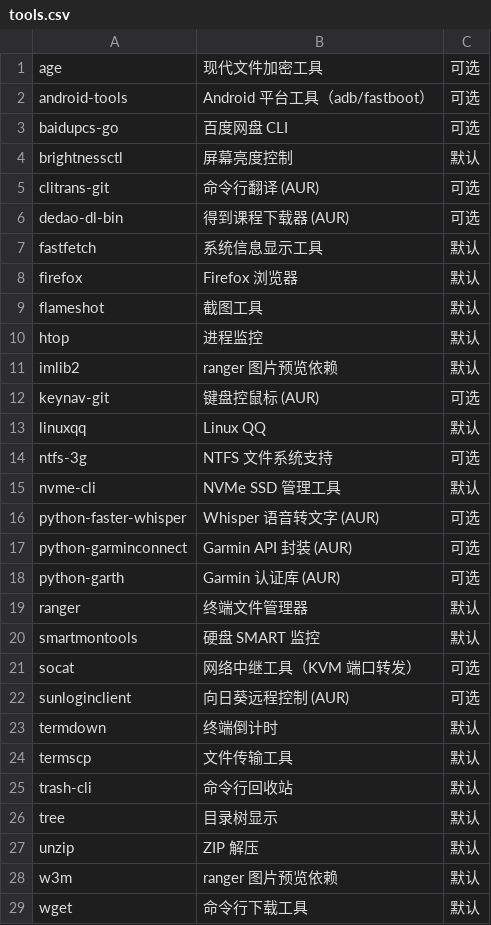
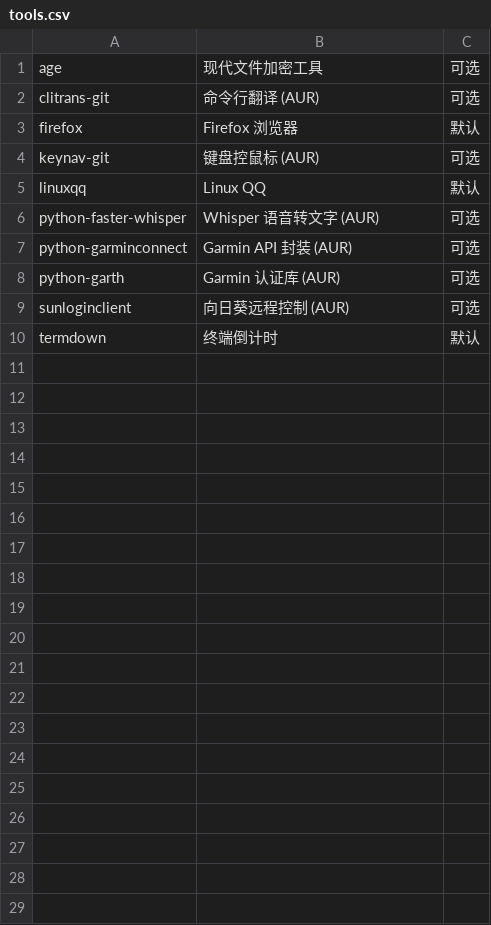
Before and after one commit to Csymaet/ArchInstall, a CSV file: apps/tools.csv, drawn as a sheet; only a part is shown; the diff covers the shown part only; the diff names each change by its address in the sheet, - before the commit and + after, or states it on an @@ line.

Commit message:
reorganize CSVs: extract download, file, system categories from tools
Ultraworked with [Sisyphus](https://github.com/code-yeongyu/oh-my-openagent)

Co-authored-by: Sisyphus <clio-agent@sisyphuslabs.ai>

```diff
--- a/apps/tools.csv
+++ b/apps/tools.csv
-row 2: android-tools | Android 平台工具（adb/fastboot） | 可选
-row 3: baidupcs-go | 百度网盘 CLI | 可选
-row 4: brightnessctl | 屏幕亮度控制 | 默认
-row 6: dedao-dl-bin | 得到课程下载器 (AUR) | 可选
-row 7: fastfetch | 系统信息显示工具 | 默认
-row 9: flameshot | 截图工具 | 默认
-row 10: htop | 进程监控 | 默认
-row 11: imlib2 | ranger 图片预览依赖 | 默认
-row 14: ntfs-3g | NTFS 文件系统支持 | 可选
-row 15: nvme-cli | NVMe SSD 管理工具 | 默认
-row 19: ranger | 终端文件管理器 | 默认
-row 20: smartmontools | 硬盘 SMART 监控 | 默认
-row 21: socat | 网络中继工具（KVM 端口转发） | 可选
-row 24: termscp | 文件传输工具 | 默认
-row 25: trash-cli | 命令行回收站 | 默认
-row 26: tree | 目录树显示 | 默认
-row 27: unzip | ZIP 解压 | 默认
-row 28: w3m | ranger 图片预览依赖 | 默认
-row 29: wget | 命令行下载工具 | 默认
```
Also changed, not shown: 1 removed row elsewhere in this file, apps/dev.csv, apps/media.csv, 5 other files.
